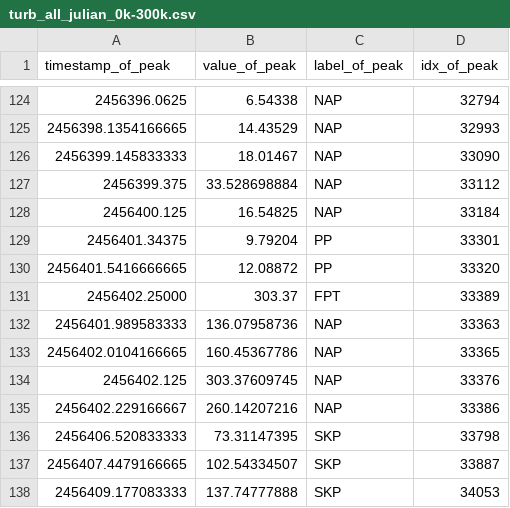
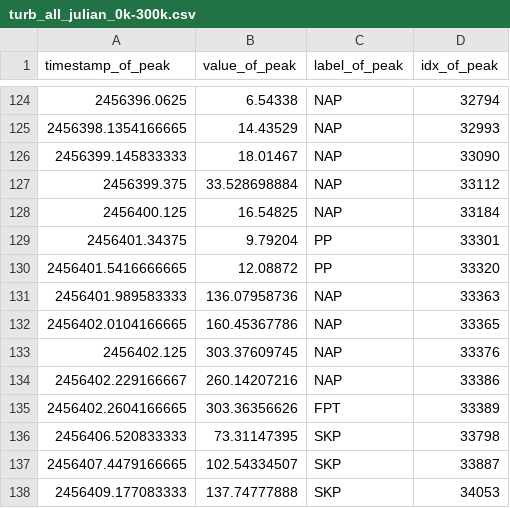
Before and after one commit to claykaufmann/srrw-peak-detection, a CSV file: Data/labeled_data/ground_truths/turb/turb_all_julian_0k-300k.csv, drawn as a sheet; only a part is shown, gaps mark what is left out.

Commit message:
fix turb labeled flat plateau

```diff
--- a/Data/labeled_data/ground_truths/turb/turb_all_julian_0k-300k.csv
+++ b/Data/labeled_data/ground_truths/turb/turb_all_julian_0k-300k.csv
@@ -130,3 +130,2 @@ timestamp_of_peak,value_of_peak,label_of_peak,idx_of_peak
 2456401.5416666665,12.08872,PP,33320
-2456402.25000,303.37,FPT,33389
 2456401.989583333,136.07958736,NAP,33363
@@ -135,2 +134,3 @@ timestamp_of_peak,value_of_peak,label_of_peak,idx_of_peak
 2456402.229166667,260.14207216,NAP,33386
+2456402.2604166665,303.36356626,FPT,33389
 2456406.520833333,73.31147395,SKP,33798
```
Also changed, not shown: Data/labeled_data/ground_truths/turb/turb_fpt/julian_time/turb_FPT_0k-300k_labeled.csv.
